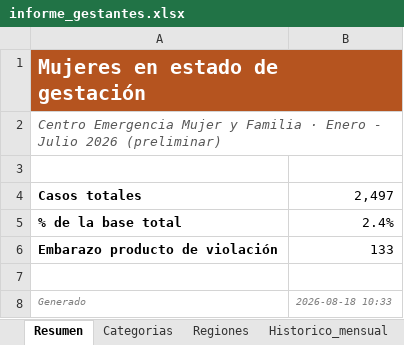
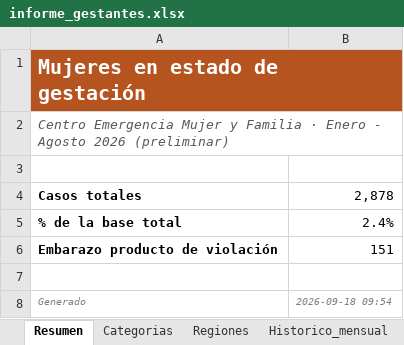
Before and after one commit to zhandrixita/mimp, an Excel workbook: pagina/data/informe_gestantes.xlsx, sheet Resumen, drawn as a sheet; values as stored, in another font and other column widths than the file's, no borders; the diff names each change by its address in the sheet, - before the commit and + after, or states it on an @@ line.

```diff
--- a/pagina/data/informe_gestantes.xlsx (sheet Resumen)
+++ b/pagina/data/informe_gestantes.xlsx (sheet Resumen)
-A2: …Enero - Julio 2026 (preliminar)
+A2: …Enero - Agosto 2026 (preliminar)
-B4: 2,497
+B4: 2,878
-B6: 133
+B6: 151
-B8: 2026-08-18 10:33
+B8: 2026-09-18 09:54
```
Also changed, not shown: sheet Regiones, sheet Categorias, sheet Historico_mensual, pagina/data/informe_alcohol_drogas.xlsx, pagina/data/informe_extranjeras.xlsx, 18 other files.
